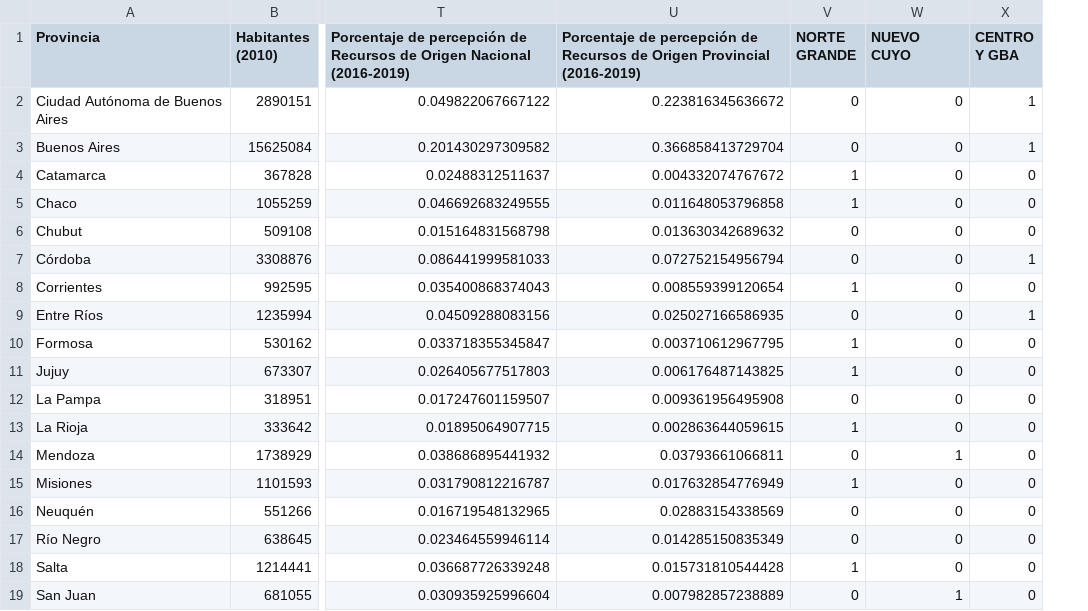
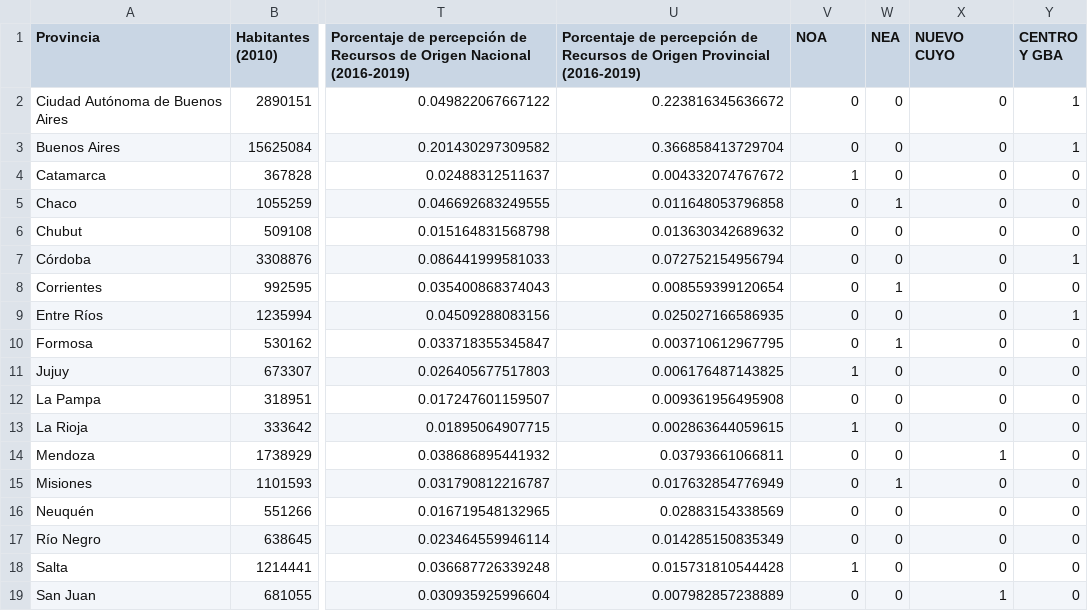
Before and after one commit to alechain/investigacion2021, a CSV file: macrolocalizacion/macroloc_para_r.csv, drawn as a sheet; only a part is shown, gaps mark what is left out; the diff names each change by its address in the sheet, - before the commit and + after, or states it on an @@ line.

```diff
--- a/macrolocalizacion/macroloc_para_r.csv
+++ b/macrolocalizacion/macroloc_para_r.csv
+column W (NEA), rows 2-19: 0 | 0 | 0 | 1 | 0 | 0 | 1 | 0 | 1 | 0 | 0 | 0 | 0 | 1 | 0 | 0 | 0 | 0
-V1: NORTE GRANDE
+V1: NOA
-V5 (NOA): 1
+V5 (NOA): 0
-V8 (NOA): 1
+V8 (NOA): 0
-V10 (NOA): 1
+V10 (NOA): 0
-V15 (NOA): 1
+V15 (NOA): 0
```
Also changed, not shown: 1 other file.
